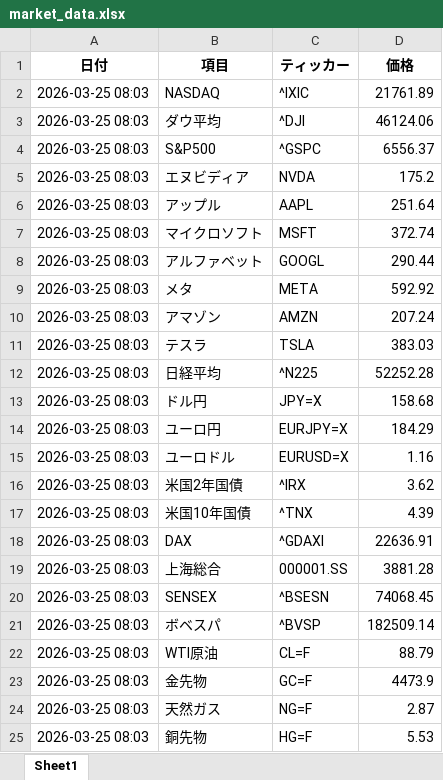
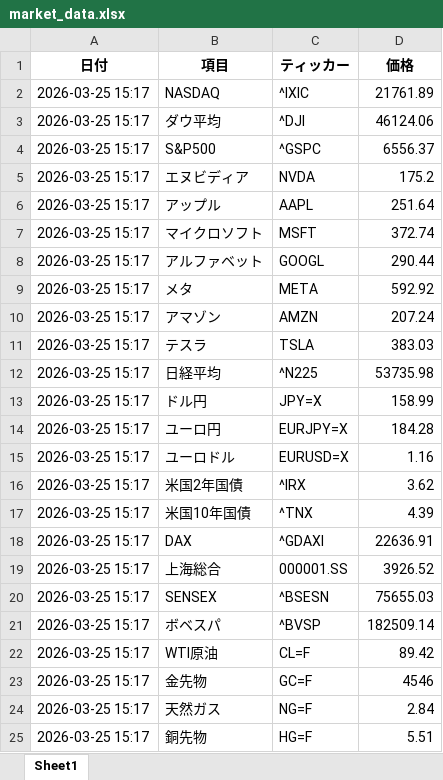
Before and after one commit to masa4943/nasdaq-auto2, an Excel workbook: market_data.xlsx, sheet Sheet1, drawn as a sheet; values as stored, in another font and other column widths than the file's, no borders; the diff names each change by its address in the sheet, - before the commit and + after, or states it on an @@ line.

```diff
--- a/market_data.xlsx (sheet Sheet1)
+++ b/market_data.xlsx (sheet Sheet1)
-A2:A25 (日付): 2026-03-25 08:03
+A2:A25 (日付): 2026-03-25 15:17
-D12 (価格): 52252.28
+D12 (価格): 53735.98
-D13 (価格): 158.68
+D13 (価格): 158.99
-D14 (価格): 184.29
+D14 (価格): 184.28
-D19 (価格): 3881.28
+D19 (価格): 3926.52
-D20 (価格): 74068.45
+D20 (価格): 75655.03
-D22 (価格): 88.79
+D22 (価格): 89.42
-D23 (価格): 4473.9
+D23 (価格): 4546
-D24 (価格): 2.87
+D24 (価格): 2.84
-D25 (価格): 5.53
+D25 (価格): 5.51
```
